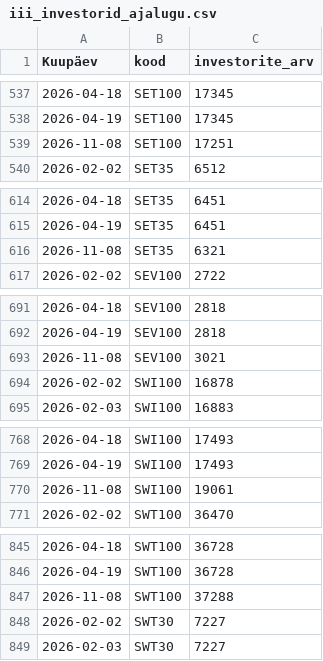
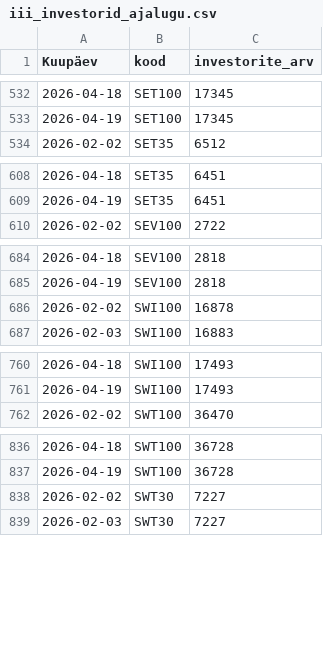
Before and after one commit to iseppo/periodical, a CSV file: data/iii_investorid_ajalugu.csv, drawn as a sheet; only a part is shown, gaps mark what is left out; the diff covers the shown part only.

```diff
--- a/data/iii_investorid_ajalugu.csv
+++ b/data/iii_investorid_ajalugu.csv
@@ -538,3 +533,2 @@ Kuupäev,kood,investorite_arv
 2026-04-19,SET100,17345
-2026-11-08,SET100,17251
 2026-02-02,SET35,6512
@@ -615,3 +609,2 @@ Kuupäev,kood,investorite_arv
 2026-04-19,SET35,6451
-2026-11-08,SET35,6321
 2026-02-02,SEV100,2722
@@ -692,3 +685,2 @@ Kuupäev,kood,investorite_arv
 2026-04-19,SEV100,2818
-2026-11-08,SEV100,3021
 2026-02-02,SWI100,16878
@@ -769,3 +761,2 @@ Kuupäev,kood,investorite_arv
 2026-04-19,SWI100,17493
-2026-11-08,SWI100,19061
 2026-02-02,SWT100,36470
@@ -846,3 +837,2 @@ Kuupäev,kood,investorite_arv
 2026-04-19,SWT100,36728
-2026-11-08,SWT100,37288
 2026-02-02,SWT30,7227
```
Also changed, not shown: 11 removed rows elsewhere in this file, 7 other files.
